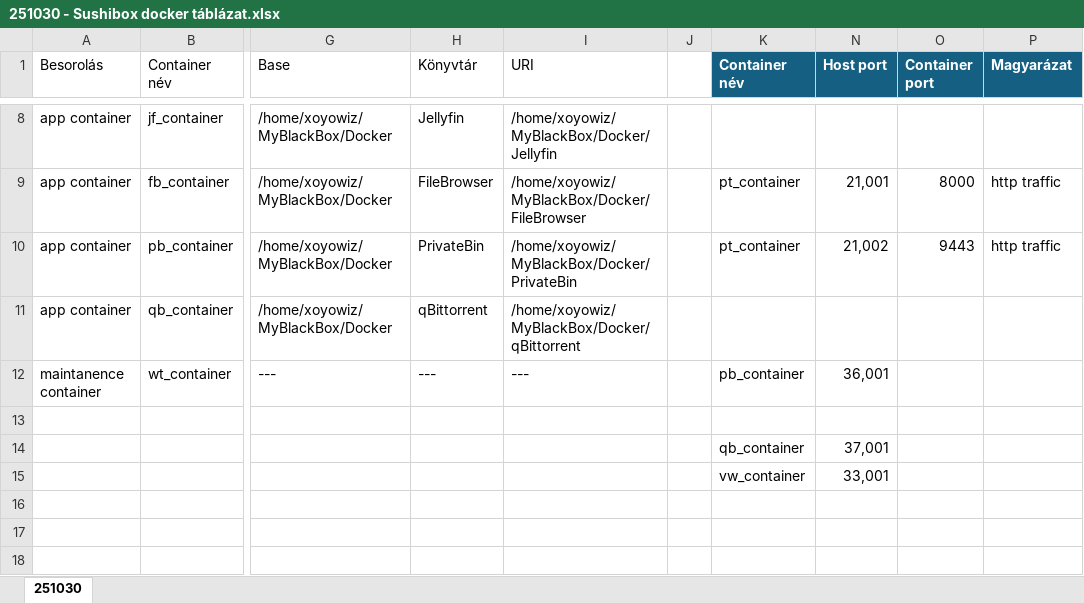
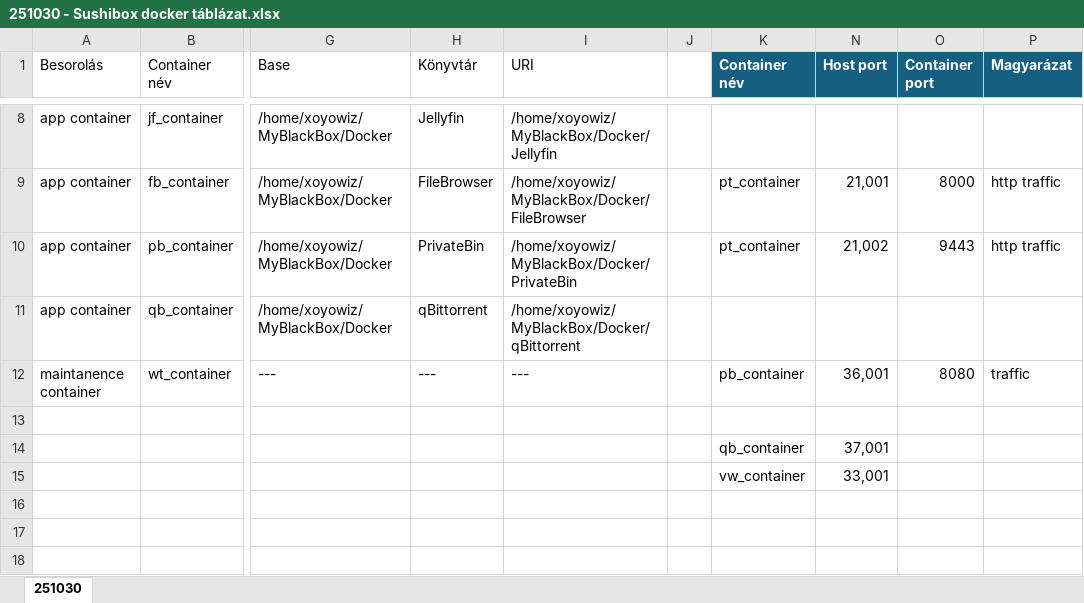
Before and after one commit to MysticDannyBoy/sushibox-docker, an Excel workbook: 251030 - Sushibox docker táblázat.xlsx, sheet 251030, drawn as a sheet; only a part is shown, gaps mark what is left out; values as stored, in another font and other column widths than the file's, no borders; table styles not drawn; the diff names each change by its address in the sheet, - before the commit and + after, or states it on an @@ line.

Commit message:
pb_container added

```diff
--- a/251030 - Sushibox docker táblázat.xlsx (sheet 251030)
+++ b/251030 - Sushibox docker táblázat.xlsx (sheet 251030)
-O12 (Container port): (empty)
+O12 (Container port): 8080
-P12 (Magyarázat): (empty)
+P12 (Magyarázat): traffic
```
Also changed, not shown: 1 other file.
